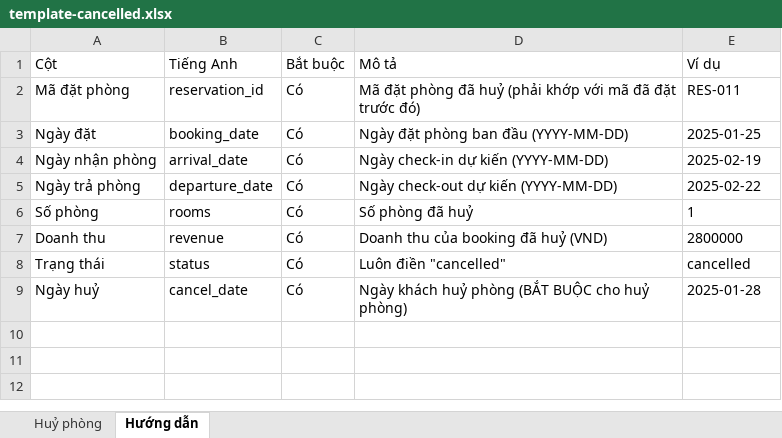
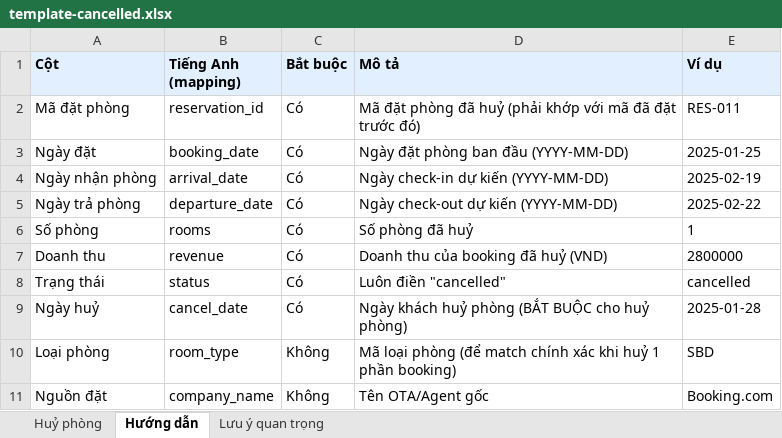
Before and after one commit to 4tkhospitality/revenue-managment-system, an Excel workbook: apps/web/public/template-cancelled.xlsx, sheet Hướng dẫn, drawn as a sheet; values as stored, in another font and other column widths than the file's, no borders; the diff names each change by its address in the sheet, - before the commit and + after, or states it on an @@ line.

```diff
--- a/apps/web/public/template-cancelled.xlsx (sheet Hướng dẫn)
+++ b/apps/web/public/template-cancelled.xlsx (sheet Hướng dẫn)
+sheet tab: Lưu ý quan trọng
@@ A1:E1 fill: none → #E2EFFF, bold: off → on @@
-B1: Tiếng Anh
+B1: Tiếng Anh (mapping)
+row 10: Loại phòng | room_type | Không | Mã loại phòng (để match chính xác khi huỷ 1 phần booking) | SBD
+row 11: Nguồn đặt | company_name | Không | Tên OTA/Agent gốc | Booking.com
```
Also changed, not shown: sheet Huỷ phòng, apps/web/public/template-booked.xlsx, 42 other files.
